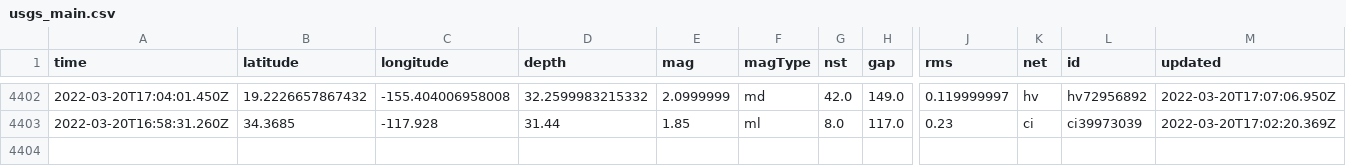
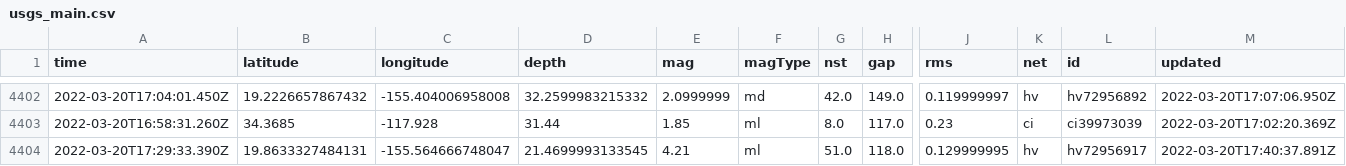
Before and after one commit to JohnnyBerkeley/Nicar2022_actions, a CSV file: usgs_main.csv, drawn as a sheet; only a part is shown, gaps mark what is left out; rows hold the shown columns only; the diff names each change by its address in the sheet, - before the commit and + after, or states it on an @@ line.

```diff
--- a/usgs_main.csv
+++ b/usgs_main.csv
+row 4404: 2022-03-20T17:29:33.390Z | 19.8633327484131 | -155.564666748047 | 21.4699993133545 | 4.21 | ml | 51.0 | 118.0 | 0.129999995 | hv | hv72956917 | 2022-03-20T17:40:37.891Z
```
Also changed, not shown: usgs_current.csv.
